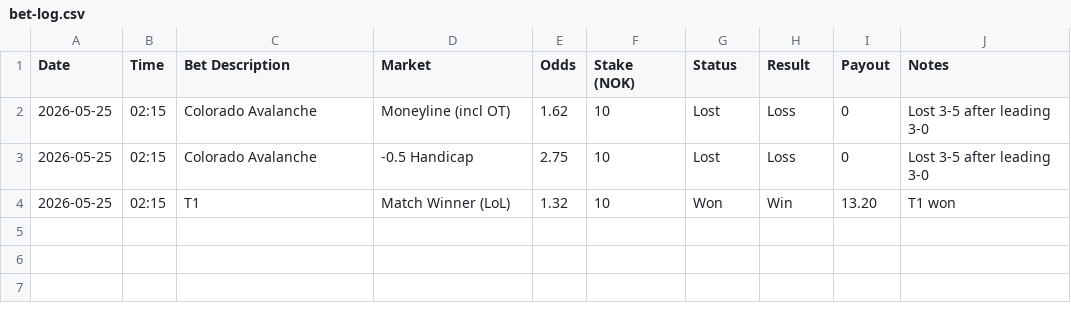
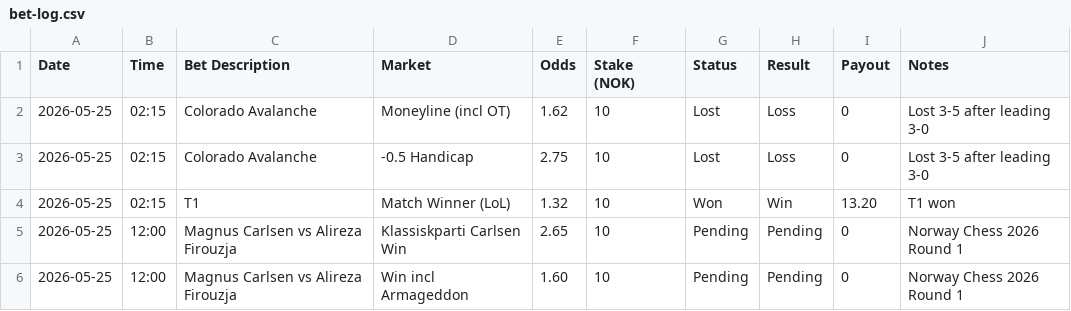
Before and after one commit to SimSalabimse/grok-norsktipping-V2, a CSV file: bet-log.csv, drawn as a sheet; the diff names each change by its address in the sheet, - before the commit and + after, or states it on an @@ line.

Commit message:
Updated bet-log.csv with new Carlsen bets + added Chess section to guide (May 25 2026)

```diff
--- a/bet-log.csv
+++ b/bet-log.csv
+row 5: 2026-05-25 | 12:00 | Magnus Carlsen vs Alireza Firouzja | Klassiskparti Carlsen Win | 2.65 | 10 | Pending | Pending | 0 | Norway Chess 2026 Round 1
+row 6: 2026-05-25 | 12:00 | Magnus Carlsen vs Alireza Firouzja | Win incl Armageddon | 1.60 | 10 | Pending | Pending | 0 | Norway Chess 2026 Round 1
```
Also changed, not shown: 1 other file.
